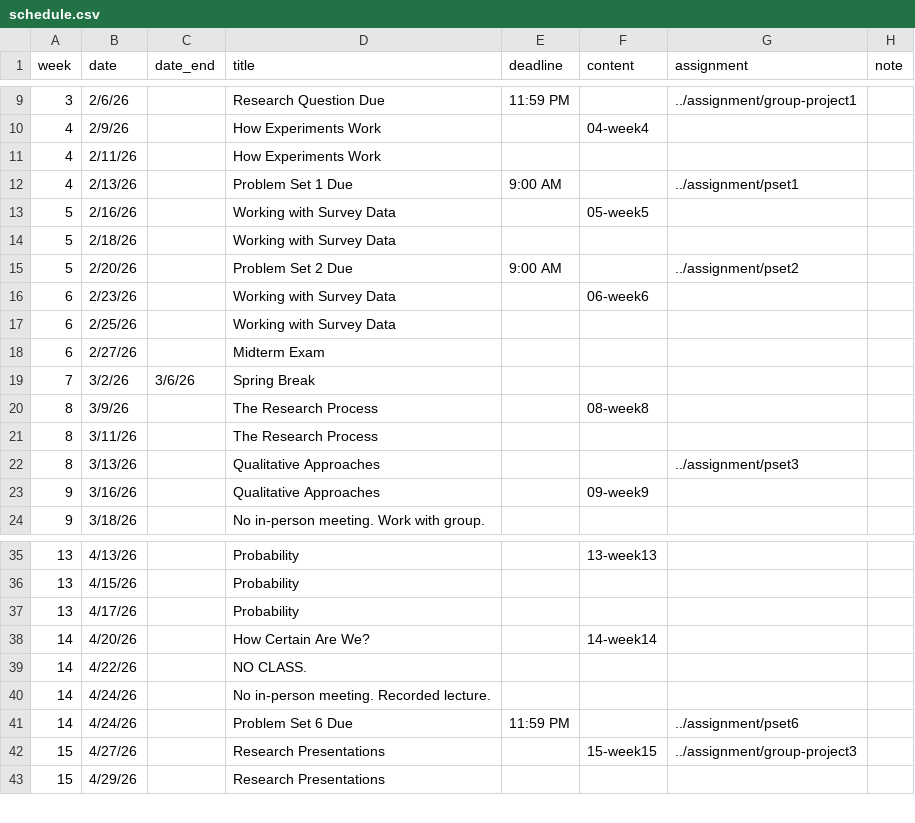
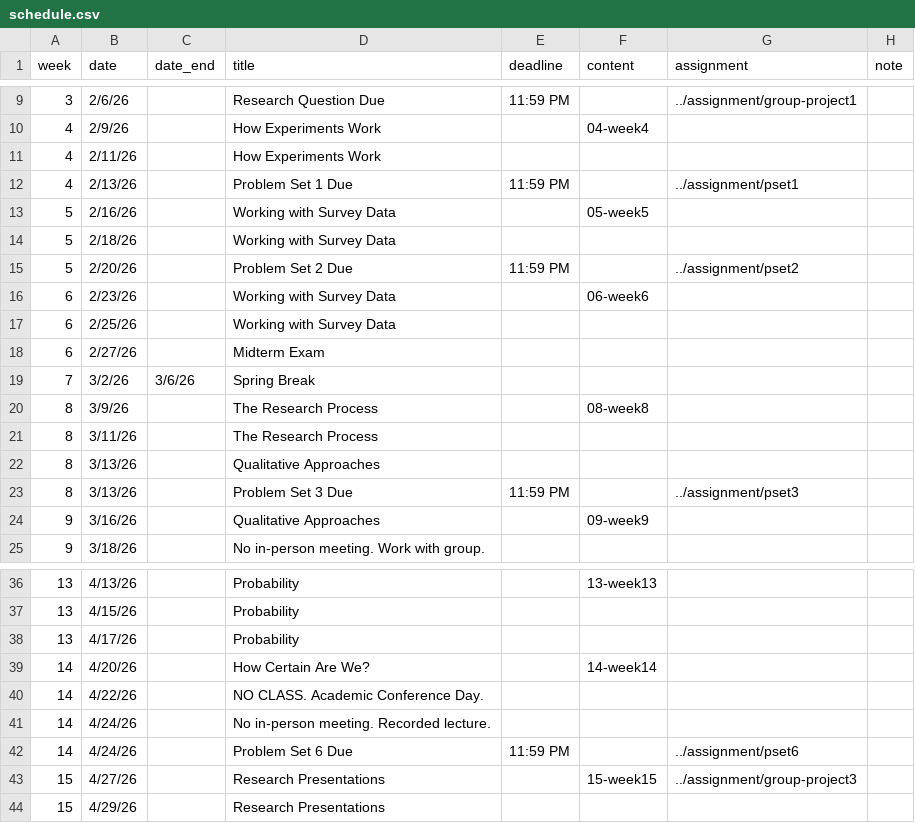
Before and after one commit to equezadallanes/pols204-sp26, a CSV file: data/schedule.csv, drawn as a sheet; only a part is shown, gaps mark what is left out.

```diff
--- a/data/schedule.csv
+++ b/data/schedule.csv
@@ -11,6 +11,6 @@ week,date,date_end,title,deadline,content,assignment,note
 4,2/11/26,,How Experiments Work,,,,
-4,2/13/26,,Problem Set 1 Due,9:00 AM,,../assignment/pset1,
+4,2/13/26,,Problem Set 1 Due,11:59 PM,,../assignment/pset1,
 5,2/16/26,,Working with Survey Data,,05-week5,,
 5,2/18/26,,Working with Survey Data,,,,
-5,2/20/26,,Problem Set 2 Due,9:00 AM,,../assignment/pset2,
+5,2/20/26,,Problem Set 2 Due,11:59 PM,,../assignment/pset2,
 6,2/23/26,,Working with Survey Data,,06-week6,,
@@ -21,3 +21,4 @@ week,date,date_end,title,deadline,content,assignment,note
 8,3/11/26,,The Research Process,,,,
-8,3/13/26,,Qualitative Approaches,,,../assignment/pset3,
+8,3/13/26,,Qualitative Approaches,,,,
+8,3/13/26,,Problem Set 3 Due,11:59 PM,,../assignment/pset3,
 9,3/16/26,,Qualitative Approaches,,09-week9,,
@@ -38,3 +39,3 @@ week,date,date_end,title,deadline,content,assignment,note
 14,4/20/26,,How Certain Are We?,,14-week14,,
-14,4/22/26,,NO CLASS.,,,,
+14,4/22/26,,NO CLASS. Academic Conference Day.,,,,
 14,4/24/26,,No in-person meeting. Recorded lecture.,,,,
```
Also changed, not shown: 7 other files.
